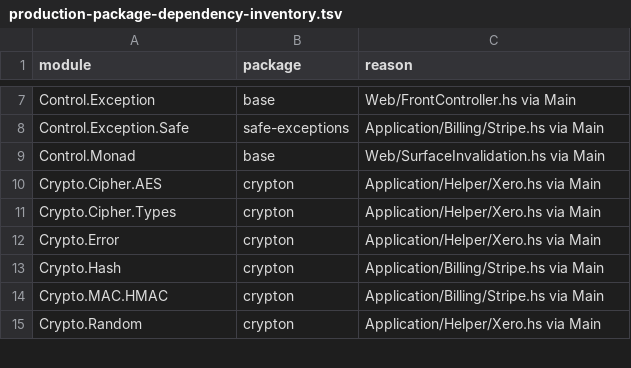
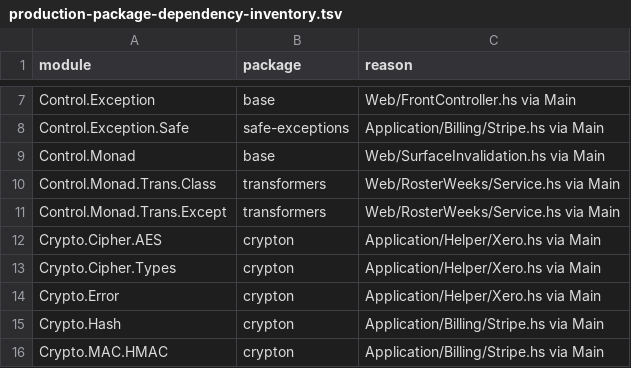
Before and after one commit to BeaudanBrown/ihp-roster, a TSV file: Config/nix/production-package-dependency-inventory.tsv, drawn as a sheet; only a part is shown, gaps mark what is left out; the shorter side is filled out with more unchanged rows; the diff names each change by its address in the sheet, - before the commit and + after, or states it on an @@ line.

Commit message:
fix(roster): make conflict and copy failures total

```diff
--- a/Config/nix/production-package-dependency-inventory.tsv
+++ b/Config/nix/production-package-dependency-inventory.tsv
+row 10: Control.Monad.Trans.Class | transformers | Web/RosterWeeks/Service.hs via Main
+row 11: Control.Monad.Trans.Except | transformers | Web/RosterWeeks/Service.hs via Main
```
Also changed, not shown: Config/nix/production-module-inventory.tsv, 11 other files.
